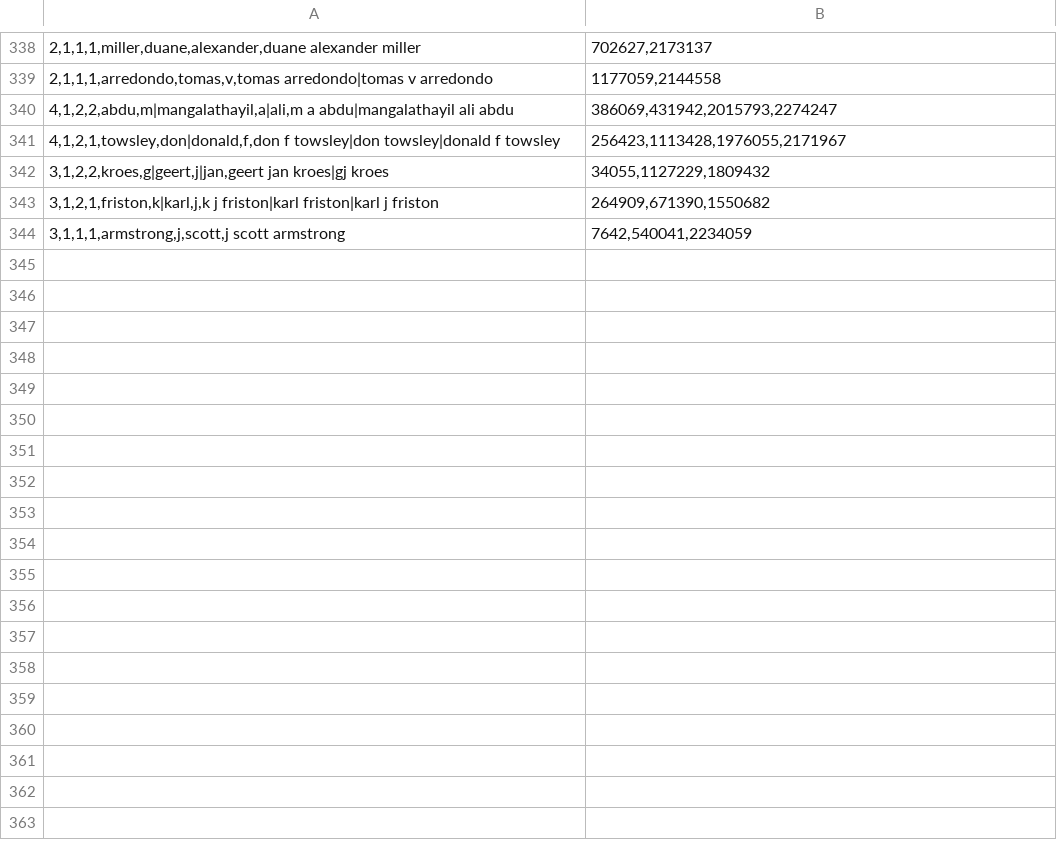
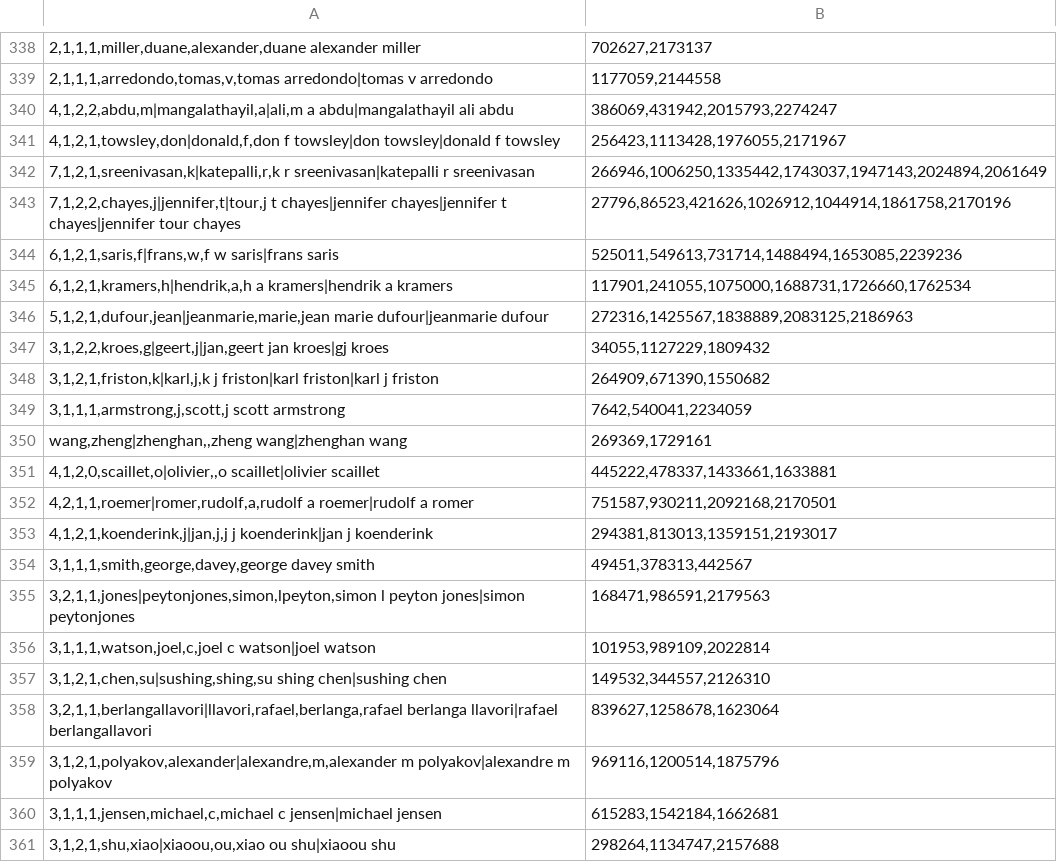
Before and after one commit to wonglkd/KDDCup13Track2, a CSV file: data/seedset_clusters.csv, drawn as a sheet; only a part is shown, gaps mark what is left out; the diff covers the shown part only; the diff names each change by its address in the sheet, - before the commit and + after, or states it on an @@ line.

Commit message:
More and more data!

```diff
--- a/data/seedset_clusters.csv
+++ b/data/seedset_clusters.csv
+row 342: 7,1,2,1,sreenivasan,k|katepalli,r,k r sreenivasan|katepalli r sreenivasan | 266946,1006250,1335442,1743037,1947143,2024894,2061649
+row 343: 7,1,2,2,chayes,j|jennifer,t|tour,j t chayes|jennifer chayes|jennifer t chayes|jennifer tour chayes | 27796,86523,421626,1026912,1044914,1861758,2170196
+row 344: 6,1,2,1,saris,f|frans,w,f w saris|frans saris | 525011,549613,731714,1488494,1653085,2239236
+row 345: 6,1,2,1,kramers,h|hendrik,a,h a kramers|hendrik a kramers | 117901,241055,1075000,1688731,1726660,1762534
+row 346: 5,1,2,1,dufour,jean|jeanmarie,marie,jean marie dufour|jeanmarie dufour | 272316,1425567,1838889,2083125,2186963
+row 350: wang,zheng|zhenghan,,zheng wang|zhenghan wang | 269369,1729161
+row 351: 4,1,2,0,scaillet,o|olivier,,o scaillet|olivier scaillet | 445222,478337,1433661,1633881
+row 352: 4,2,1,1,roemer|romer,rudolf,a,rudolf a roemer|rudolf a romer | 751587,930211,2092168,2170501
+row 353: 4,1,2,1,koenderink,j|jan,j,j j koenderink|jan j koenderink | 294381,813013,1359151,2193017
+row 354: 3,1,1,1,smith,george,davey,george davey smith | 49451,378313,442567
+row 355: 3,2,1,1,jones|peytonjones,simon,lpeyton,simon l peyton jones|simon peytonjones | 168471,986591,2179563
+row 356: 3,1,1,1,watson,joel,c,joel c watson|joel watson | 101953,989109,2022814
+row 357: 3,1,2,1,chen,su|sushing,shing,su shing chen|sushing chen | 149532,344557,2126310
+row 358: 3,2,1,1,berlangallavori|llavori,rafael,berlanga,rafael berlanga llavori|rafael berlangallavori | 839627,1258678,1623064
+row 359: 3,1,2,1,polyakov,alexander|alexandre,m,alexander m polyakov|alexandre m polyakov | 969116,1200514,1875796
+row 360: 3,1,1,1,jensen,michael,c,michael c jensen|michael jensen | 615283,1542184,1662681
+row 361: 3,1,2,1,shu,xiao|xiaoou,ou,xiao ou shu|xiaoou shu | 298264,1134747,2157688
```
Also changed, not shown: 24 added rows elsewhere in this file, data/blacklist_edges.csv.
